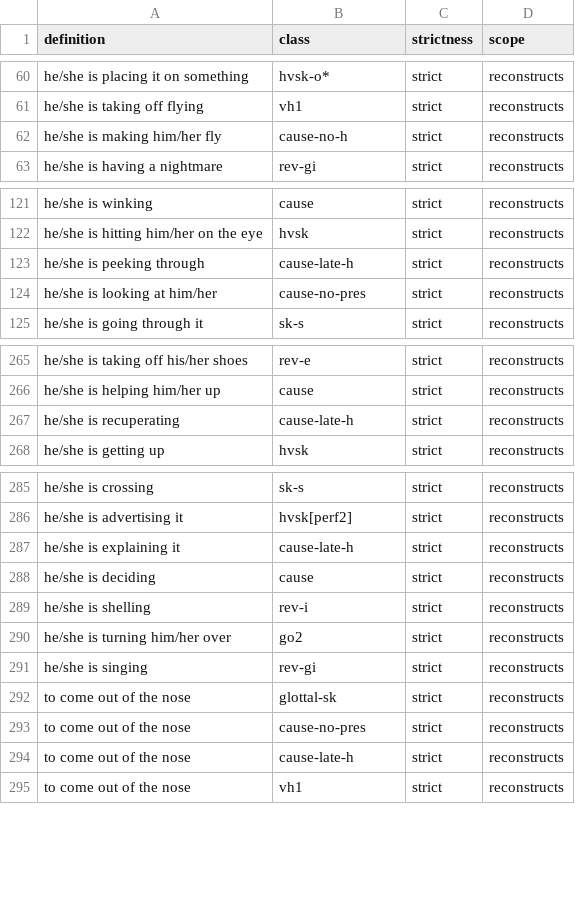
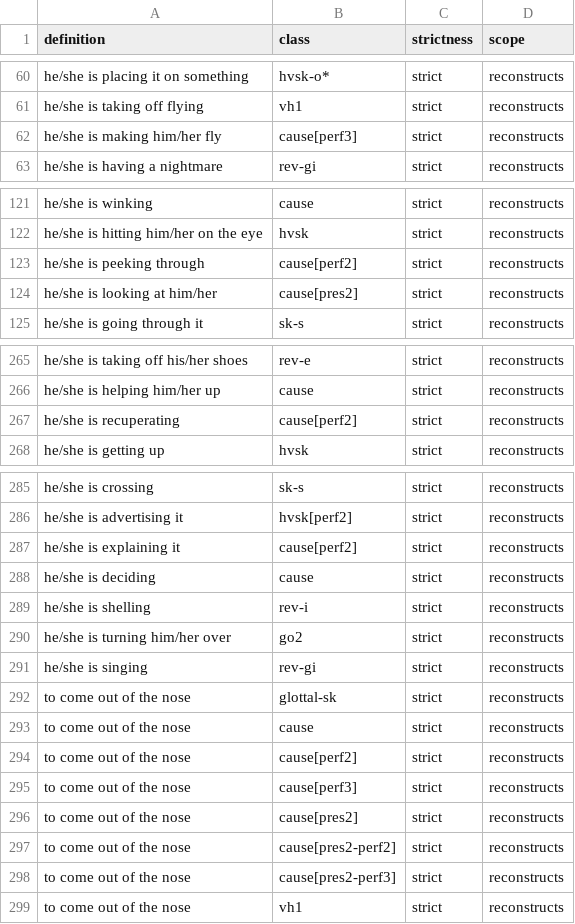
Before and after one commit to CharlieMcVicker/king-recreation, a CSV file: artifacts/data/matches_validated.csv, drawn as a sheet; only a part is shown, gaps mark what is left out; the diff covers the shown part only.

```diff
--- a/artifacts/data/matches_validated.csv
+++ b/artifacts/data/matches_validated.csv
@@ -61,3 +61,3 @@ he/she is placing it on something,hvsk-o*,strict,reconstructs
 he/she is taking off flying,vh1,strict,reconstructs
-he/she is making him/her fly,cause-no-h,strict,reconstructs
+he/she is making him/her fly,cause[perf3],strict,reconstructs
 he/she is having a nightmare,rev-gi,strict,reconstructs
@@ -122,4 +122,4 @@ he/she is winking,cause,strict,reconstructs
 he/she is hitting him/her on the eye,hvsk,strict,reconstructs
-he/she is peeking through,cause-late-h,strict,reconstructs
-he/she is looking at him/her,cause-no-pres,strict,reconstructs
+he/she is peeking through,cause[perf2],strict,reconstructs
+he/she is looking at him/her,cause[pres2],strict,reconstructs
 he/she is going through it,sk-s,strict,reconstructs
@@ -266,3 +266,3 @@ he/she is taking off his/her shoes,rev-e,strict,reconstructs
 he/she is helping him/her up,cause,strict,reconstructs
-he/she is recuperating,cause-late-h,strict,reconstructs
+he/she is recuperating,cause[perf2],strict,reconstructs
 he/she is getting up,hvsk,strict,reconstructs
@@ -286,3 +286,3 @@ he/she is crossing,sk-s,strict,reconstructs
 he/she is advertising it,hvsk[perf2],strict,reconstructs
-he/she is explaining it,cause-late-h,strict,reconstructs
+he/she is explaining it,cause[perf2],strict,reconstructs
 he/she is deciding,cause,strict,reconstructs
@@ -292,4 +292,8 @@ he/she is singing,rev-gi,strict,reconstructs
 to come out of the nose,glottal-sk,strict,reconstructs
-to come out of the nose,cause-no-pres,strict,reconstructs
-to come out of the nose,cause-late-h,strict,reconstructs
+to come out of the nose,cause,strict,reconstructs
+to come out of the nose,cause[perf2],strict,reconstructs
+to come out of the nose,cause[perf3],strict,reconstructs
+to come out of the nose,cause[pres2],strict,reconstructs
+to come out of the nose,cause[pres2-perf2],strict,reconstructs
+to come out of the nose,cause[pres2-perf3],strict,reconstructs
 to come out of the nose,vh1,strict,reconstructs
```
Also changed, not shown: 4 edited cells elsewhere in this file, artifacts/reports/class_match_counts.csv, artifacts/reports/class_near_misses.csv, 13 other files.
